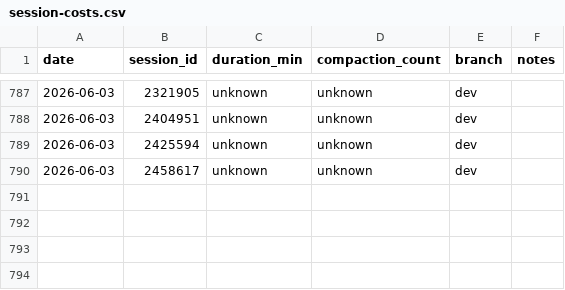
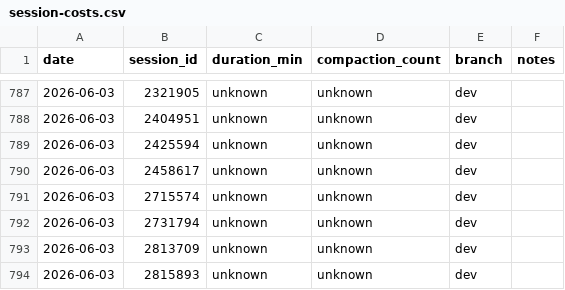
Before and after one commit to Brownbull/archie, a CSV file: docs/cost-tracking/session-costs.csv, drawn as a sheet; only a part is shown, gaps mark what is left out; the diff names each change by its address in the sheet, - before the commit and + after, or states it on an @@ line.

```diff
--- a/docs/cost-tracking/session-costs.csv
+++ b/docs/cost-tracking/session-costs.csv
+row 791: 2026-06-03 | 2715574 | unknown | unknown | dev
+row 792: 2026-06-03 | 2731794 | unknown | unknown | dev
+row 793: 2026-06-03 | 2813709 | unknown | unknown | dev
+row 794: 2026-06-03 | 2815893 | unknown | unknown | dev
```
Also changed, not shown: 2 other files.
